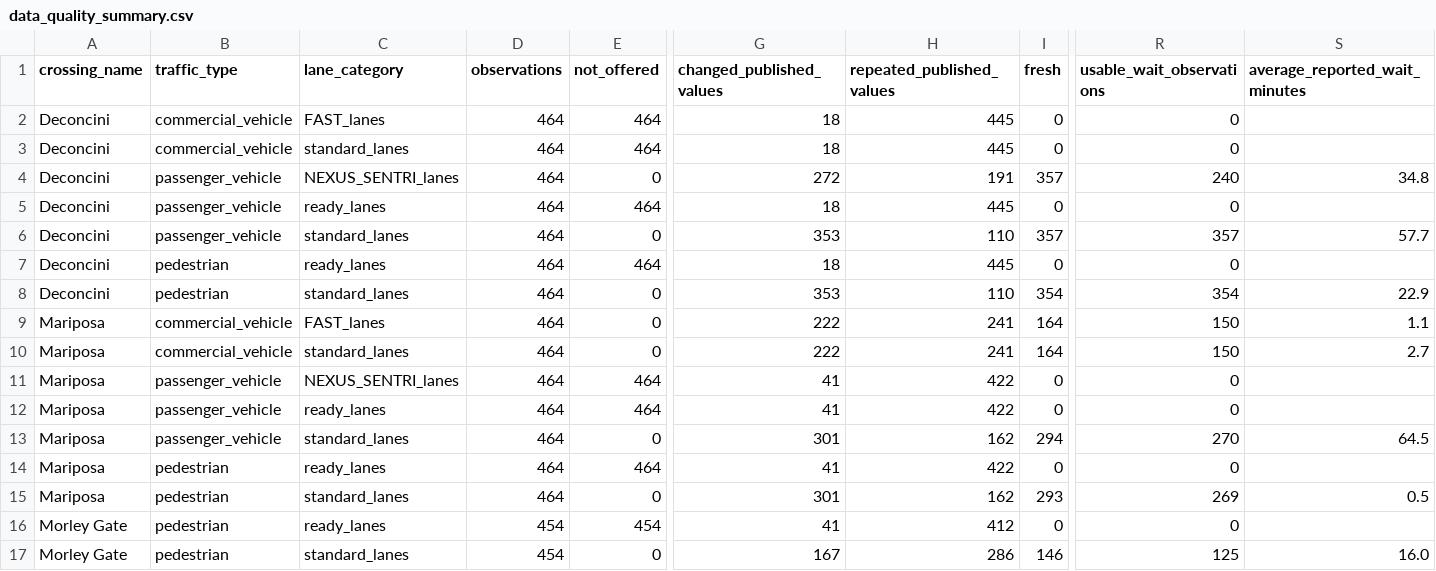
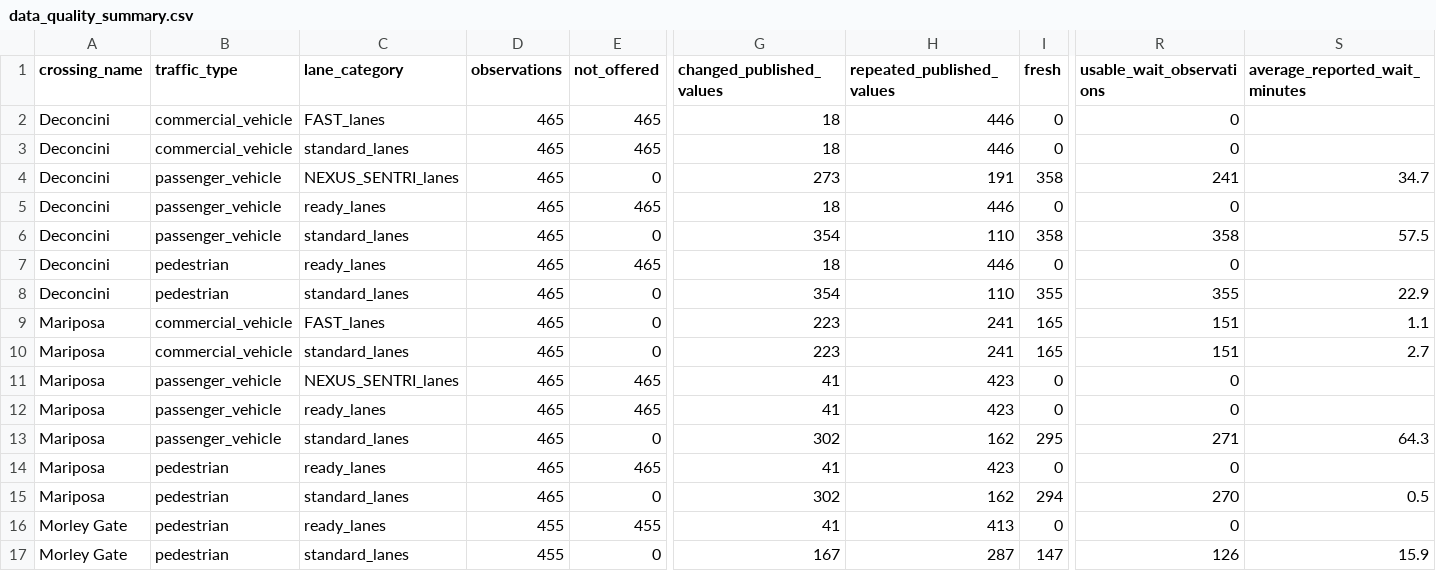
Before and after one commit to marlaconrad/nogales-border-research, a CSV file: reports/data_quality_summary.csv, drawn as a sheet; only a part is shown, gaps mark what is left out; the diff names each change by its address in the sheet, - before the commit and + after, or states it on an @@ line.

```diff
--- a/reports/data_quality_summary.csv
+++ b/reports/data_quality_summary.csv
-D2:D15 (observations): 464
+D2:D15 (observations): 465
-E2:E3 (not_offered): 464
+E2:E3 (not_offered): 465
-H2:H3 (repeated_published_values): 445
+H2:H3 (repeated_published_values): 446
-G4 (changed_published_values): 272
+G4 (changed_published_values): 273
-I4 (fresh): 357
+I4 (fresh): 358
-R4 (usable_wait_observations): 240
+R4 (usable_wait_observations): 241
-S4 (average_reported_wait_minutes): 34.8
+S4 (average_reported_wait_minutes): 34.7
-E5 (not_offered): 464
+E5 (not_offered): 465
-H5 (repeated_published_values): 445
+H5 (repeated_published_values): 446
-G6 (changed_published_values): 353
+G6 (changed_published_values): 354
-I6 (fresh): 357
+I6 (fresh): 358
-R6 (usable_wait_observations): 357
+R6 (usable_wait_observations): 358
-S6 (average_reported_wait_minutes): 57.7
+S6 (average_reported_wait_minutes): 57.5
-E7 (not_offered): 464
+E7 (not_offered): 465
-H7 (repeated_published_values): 445
+H7 (repeated_published_values): 446
-G8 (changed_published_values): 353
+G8 (changed_published_values): 354
-I8 (fresh): 354
+I8 (fresh): 355
-R8 (usable_wait_observations): 354
+R8 (usable_wait_observations): 355
-G9:G10 (changed_published_values): 222
+G9:G10 (changed_published_values): 223
-I9:I10 (fresh): 164
+I9:I10 (fresh): 165
-R9:R10 (usable_wait_observations): 150
+R9:R10 (usable_wait_observations): 151
-E11:E12 (not_offered): 464
+E11:E12 (not_offered): 465
-H11:H12 (repeated_published_values): 422
+H11:H12 (repeated_published_values): 423
-G13 (changed_published_values): 301
+G13 (changed_published_values): 302
-I13 (fresh): 294
+I13 (fresh): 295
-R13 (usable_wait_observations): 270
+R13 (usable_wait_observations): 271
-S13 (average_reported_wait_minutes): 64.5
+S13 (average_reported_wait_minutes): 64.3
-E14 (not_offered): 464
+E14 (not_offered): 465
-H14 (repeated_published_values): 422
+H14 (repeated_published_values): 423
-G15 (changed_published_values): 301
+G15 (changed_published_values): 302
-I15 (fresh): 293
+I15 (fresh): 294
-R15 (usable_wait_observations): 269
+R15 (usable_wait_observations): 270
-D16:D17 (observations): 454
+D16:D17 (observations): 455
-E16 (not_offered): 454
+E16 (not_offered): 455
-H16 (repeated_published_values): 412
+H16 (repeated_published_values): 413
-H17 (repeated_published_values): 286
+H17 (repeated_published_values): 287
-I17 (fresh): 146
+I17 (fresh): 147
-R17 (usable_wait_observations): 125
+R17 (usable_wait_observations): 126
-S17 (average_reported_wait_minutes): 16.0
+S17 (average_reported_wait_minutes): 15.9
```
Also changed, not shown: 1 other file.
